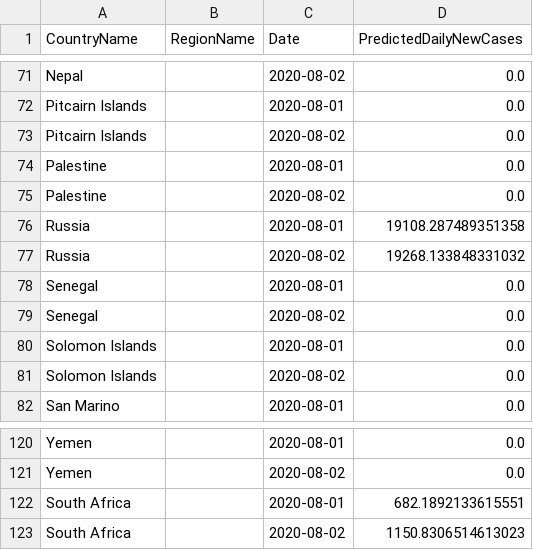
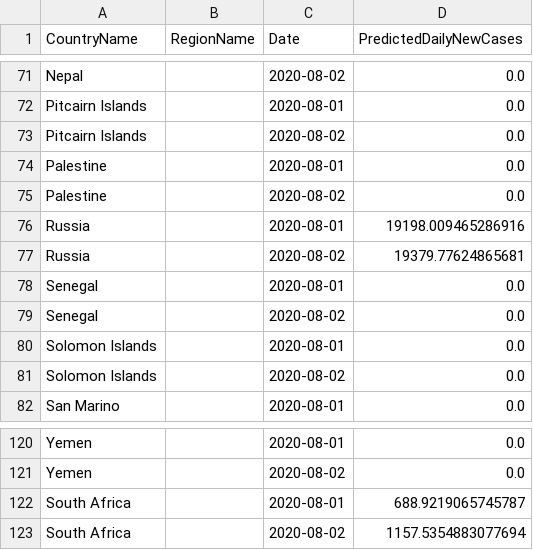
Before and after one commit to nathanhoang5/covid-xprize, a CSV file: tmp_predictions_for_prescriptions/preds.csv, drawn as a sheet; only a part is shown, gaps mark what is left out; the diff covers the shown part only.

```diff
--- a/tmp_predictions_for_prescriptions/preds.csv
+++ b/tmp_predictions_for_prescriptions/preds.csv
@@ -75,4 +75,4 @@ Palestine,,2020-08-01,0.0
 Palestine,,2020-08-02,0.0
-Russia,,2020-08-01,19108.287489351358
-Russia,,2020-08-02,19268.133848331032
+Russia,,2020-08-01,19198.009465286916
+Russia,,2020-08-02,19379.77624865681
 Senegal,,2020-08-01,0.0
@@ -121,3 +121,3 @@ Yemen,,2020-08-01,0.0
 Yemen,,2020-08-02,0.0
-South Africa,,2020-08-01,682.1892133615551
-South Africa,,2020-08-02,1150.8306514613023
+South Africa,,2020-08-01,688.9219065745787
+South Africa,,2020-08-02,1157.5354883077694
```
Also changed, not shown: 16 edited cells elsewhere in this file, 1 other file.
